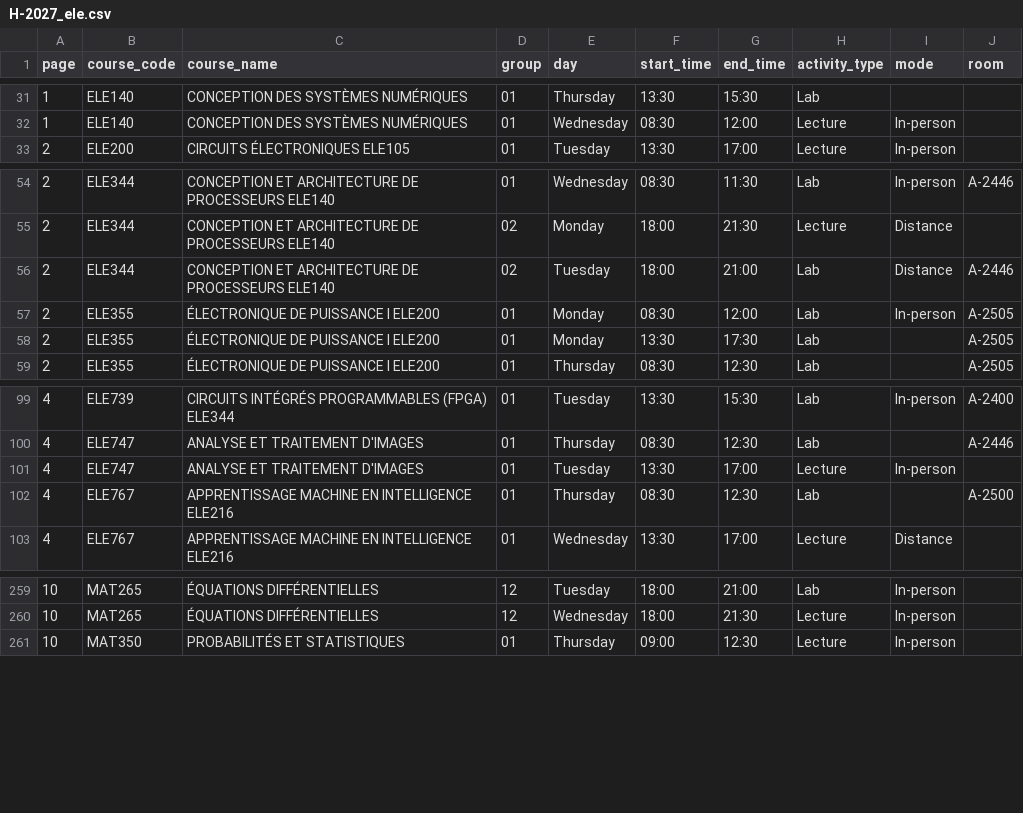
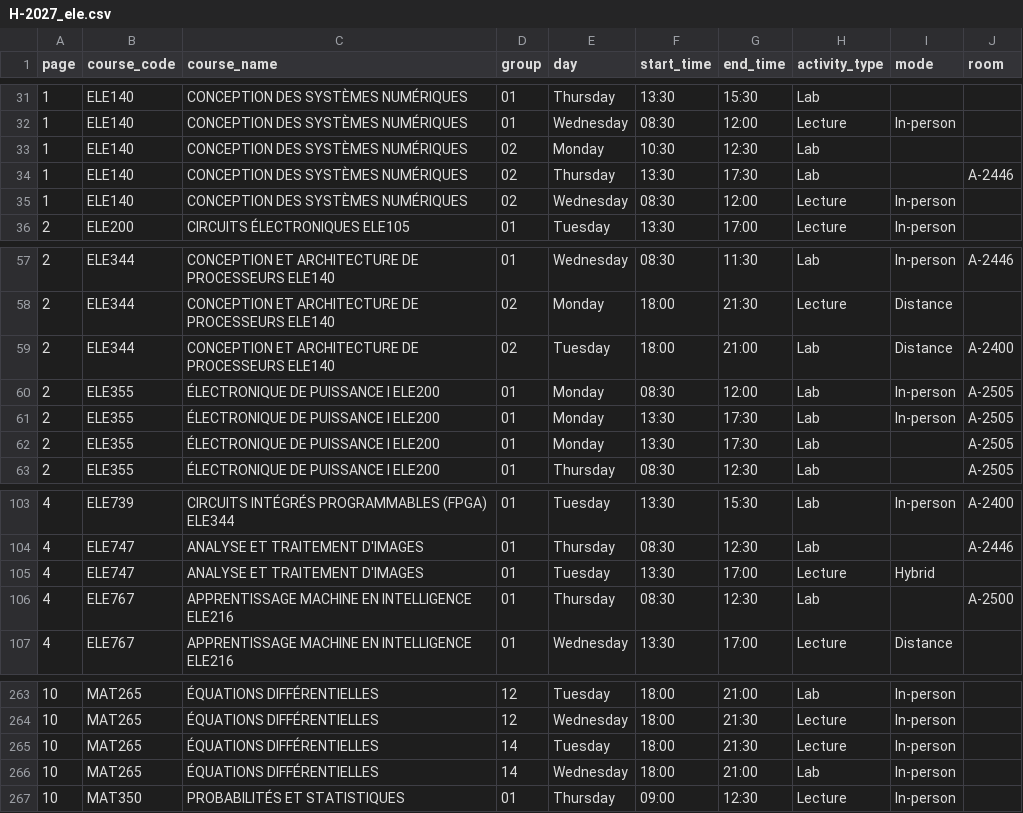
Before and after one commit to olivier0922/schedule-generator-ETS, a CSV file: data/H-2027_ele.csv, drawn as a sheet; only a part is shown, gaps mark what is left out.

```diff
--- a/data/H-2027_ele.csv
+++ b/data/H-2027_ele.csv
@@ -32,2 +32,5 @@
 1,ELE140,CONCEPTION DES SYSTÈMES NUMÉRIQUES,01,Wednesday,08:30,12:00,Lecture,In-person,
+1,ELE140,CONCEPTION DES SYSTÈMES NUMÉRIQUES,02,Monday,10:30,12:30,Lab,,
+1,ELE140,CONCEPTION DES SYSTÈMES NUMÉRIQUES,02,Thursday,13:30,17:30,Lab,,A-2446
+1,ELE140,CONCEPTION DES SYSTÈMES NUMÉRIQUES,02,Wednesday,08:30,12:00,Lecture,In-person,
 2,ELE200,CIRCUITS ÉLECTRONIQUES ELE105,01,Tuesday,13:30,17:00,Lecture,In-person,
@@ -55,4 +58,5 @@
 2,ELE344,CONCEPTION ET ARCHITECTURE DE PROCESSEURS ELE140,02,Monday,18:00,21:30,Lecture,Distance,
-2,ELE344,CONCEPTION ET ARCHITECTURE DE PROCESSEURS ELE140,02,Tuesday,18:00,21:00,Lab,Distance,A-2446
+2,ELE344,CONCEPTION ET ARCHITECTURE DE PROCESSEURS ELE140,02,Tuesday,18:00,21:00,Lab,Distance,A-2400
 2,ELE355,ÉLECTRONIQUE DE PUISSANCE I ELE200,01,Monday,08:30,12:00,Lab,In-person,A-2505
+2,ELE355,ÉLECTRONIQUE DE PUISSANCE I ELE200,01,Monday,13:30,17:30,Lab,In-person,A-2505
 2,ELE355,ÉLECTRONIQUE DE PUISSANCE I ELE200,01,Monday,13:30,17:30,Lab,,A-2505
@@ -100,3 +104,3 @@
 4,ELE747,ANALYSE ET TRAITEMENT D'IMAGES,01,Thursday,08:30,12:30,Lab,,A-2446
-4,ELE747,ANALYSE ET TRAITEMENT D'IMAGES,01,Tuesday,13:30,17:00,Lecture,In-person,
+4,ELE747,ANALYSE ET TRAITEMENT D'IMAGES,01,Tuesday,13:30,17:00,Lecture,Hybrid,
 4,ELE767,APPRENTISSAGE MACHINE EN INTELLIGENCE ELE216,01,Thursday,08:30,12:30,Lab,,A-2500
@@ -260,2 +264,4 @@
 10,MAT265,ÉQUATIONS DIFFÉRENTIELLES,12,Wednesday,18:00,21:30,Lecture,In-person,
+10,MAT265,ÉQUATIONS DIFFÉRENTIELLES,14,Tuesday,18:00,21:30,Lecture,In-person,
+10,MAT265,ÉQUATIONS DIFFÉRENTIELLES,14,Wednesday,18:00,21:00,Lab,In-person,
 10,MAT350,PROBABILITÉS ET STATISTIQUES,01,Thursday,09:00,12:30,Lecture,In-person,
```
Also changed, not shown: data/H-2027_ctn.csv, data/H-2027_gol.csv, 8 other files.
